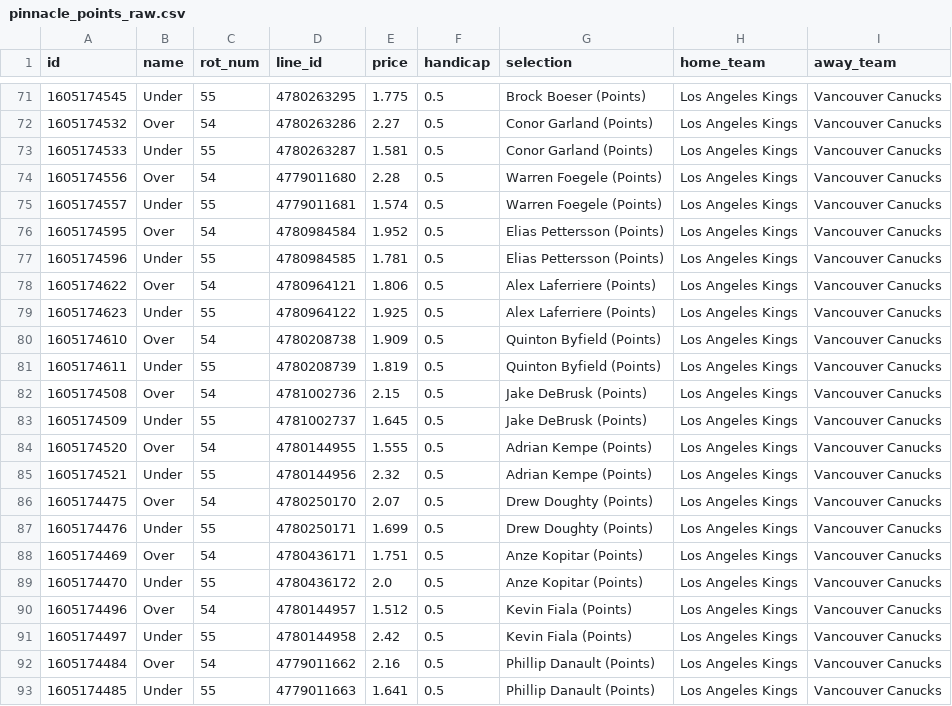
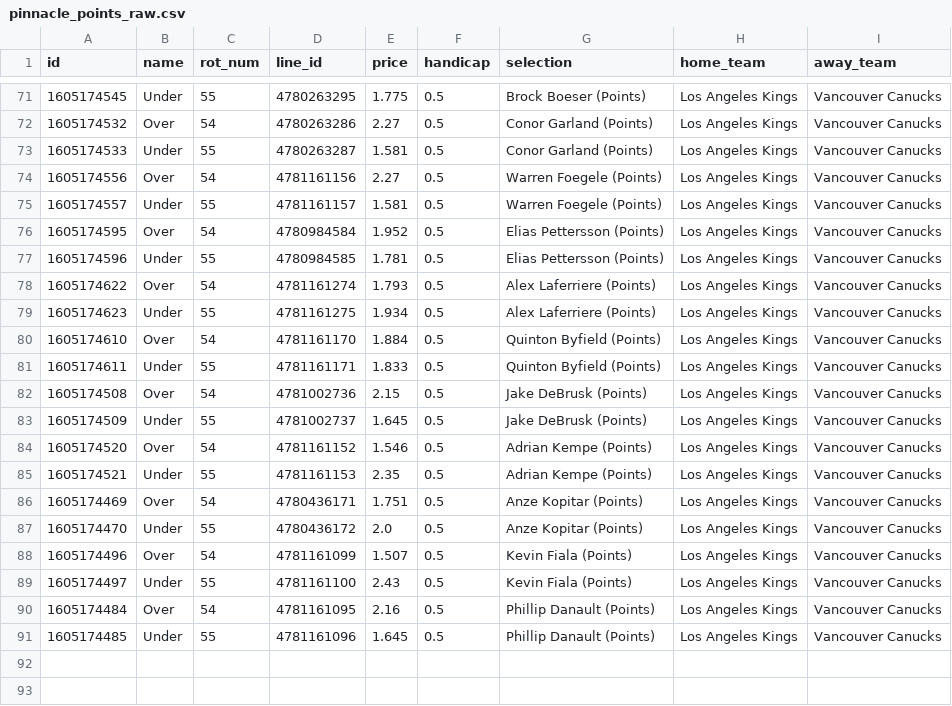
Before and after one commit to jamesbrown1417/NHL, a CSV file: OddsScraper/Pinnacle/pinnacle_points_raw.csv, drawn as a sheet; only a part is shown, gaps mark what is left out; the diff covers the shown part only.

```diff
--- a/OddsScraper/Pinnacle/pinnacle_points_raw.csv
+++ b/OddsScraper/Pinnacle/pinnacle_points_raw.csv
@@ -73,21 +73,19 @@ id,name,rot_num,line_id,price,handicap,selection,home_team,away_team
 1605174533,Under,55,4780263287,1.581,0.5,Conor Garland (Points),Los Angeles Kings,Vancouver Canucks
-1605174556,Over,54,4779011680,2.28,0.5,Warren Foegele (Points),Los Angeles Kings,Vancouver Canucks
-1605174557,Under,55,4779011681,1.574,0.5,Warren Foegele (Points),Los Angeles Kings,Vancouver Canucks
+1605174556,Over,54,4781161156,2.27,0.5,Warren Foegele (Points),Los Angeles Kings,Vancouver Canucks
+1605174557,Under,55,4781161157,1.581,0.5,Warren Foegele (Points),Los Angeles Kings,Vancouver Canucks
 1605174595,Over,54,4780984584,1.952,0.5,Elias Pettersson (Points),Los Angeles Kings,Vancouver Canucks
 1605174596,Under,55,4780984585,1.781,0.5,Elias Pettersson (Points),Los Angeles Kings,Vancouver Canucks
-1605174622,Over,54,4780964121,1.806,0.5,Alex Laferriere (Points),Los Angeles Kings,Vancouver Canucks
-1605174623,Under,55,4780964122,1.925,0.5,Alex Laferriere (Points),Los Angeles Kings,Vancouver Canucks
-1605174610,Over,54,4780208738,1.909,0.5,Quinton Byfield (Points),Los Angeles Kings,Vancouver Canucks
-1605174611,Under,55,4780208739,1.819,0.5,Quinton Byfield (Points),Los Angeles Kings,Vancouver Canucks
+1605174622,Over,54,4781161274,1.793,0.5,Alex Laferriere (Points),Los Angeles Kings,Vancouver Canucks
+1605174623,Under,55,4781161275,1.934,0.5,Alex Laferriere (Points),Los Angeles Kings,Vancouver Canucks
+1605174610,Over,54,4781161170,1.884,0.5,Quinton Byfield (Points),Los Angeles Kings,Vancouver Canucks
+1605174611,Under,55,4781161171,1.833,0.5,Quinton Byfield (Points),Los Angeles Kings,Vancouver Canucks
 1605174508,Over,54,4781002736,2.15,0.5,Jake DeBrusk (Points),Los Angeles Kings,Vancouver Canucks
 1605174509,Under,55,4781002737,1.645,0.5,Jake DeBrusk (Points),Los Angeles Kings,Vancouver Canucks
-1605174520,Over,54,4780144955,1.555,0.5,Adrian Kempe (Points),Los Angeles Kings,Vancouver Canucks
-1605174521,Under,55,4780144956,2.32,0.5,Adrian Kempe (Points),Los Angeles Kings,Vancouver Canucks
-1605174475,Over,54,4780250170,2.07,0.5,Drew Doughty (Points),Los Angeles Kings,Vancouver Canucks
-1605174476,Under,55,4780250171,1.699,0.5,Drew Doughty (Points),Los Angeles Kings,Vancouver Canucks
+1605174520,Over,54,4781161152,1.546,0.5,Adrian Kempe (Points),Los Angeles Kings,Vancouver Canucks
+1605174521,Under,55,4781161153,2.35,0.5,Adrian Kempe (Points),Los Angeles Kings,Vancouver Canucks
 1605174469,Over,54,4780436171,1.751,0.5,Anze Kopitar (Points),Los Angeles Kings,Vancouver Canucks
 1605174470,Under,55,4780436172,2.0,0.5,Anze Kopitar (Points),Los Angeles Kings,Vancouver Canucks
-1605174496,Over,54,4780144957,1.512,0.5,Kevin Fiala (Points),Los Angeles Kings,Vancouver Canucks
-1605174497,Under,55,4780144958,2.42,0.5,Kevin Fiala (Points),Los Angeles Kings,Vancouver Canucks
-1605174484,Over,54,4779011662,2.16,0.5,Phillip Danault (Points),Los Angeles Kings,Vancouver Canucks
-1605174485,Under,55,4779011663,1.641,0.5,Phillip Danault (Points),Los Angeles Kings,Vancouver Canucks
+1605174496,Over,54,4781161099,1.507,0.5,Kevin Fiala (Points),Los Angeles Kings,Vancouver Canucks
+1605174497,Under,55,4781161100,2.43,0.5,Kevin Fiala (Points),Los Angeles Kings,Vancouver Canucks
+1605174484,Over,54,4781161095,2.16,0.5,Phillip Danault (Points),Los Angeles Kings,Vancouver Canucks
+1605174485,Under,55,4781161096,1.645,0.5,Phillip Danault (Points),Los Angeles Kings,Vancouver Canucks
```
Also changed, not shown: 8 edited cells elsewhere in this file, Data/scraped_odds/bet365_player_assists.csv, Data/scraped_odds/sportsbet_player_assists.csv, 33 other files.
